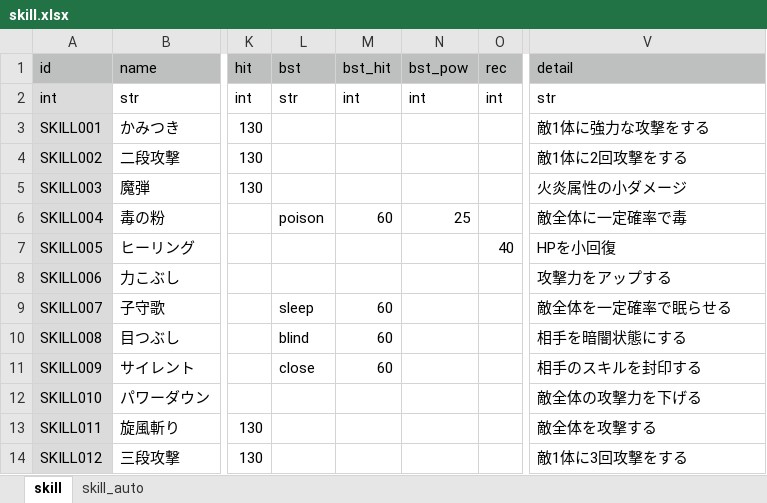
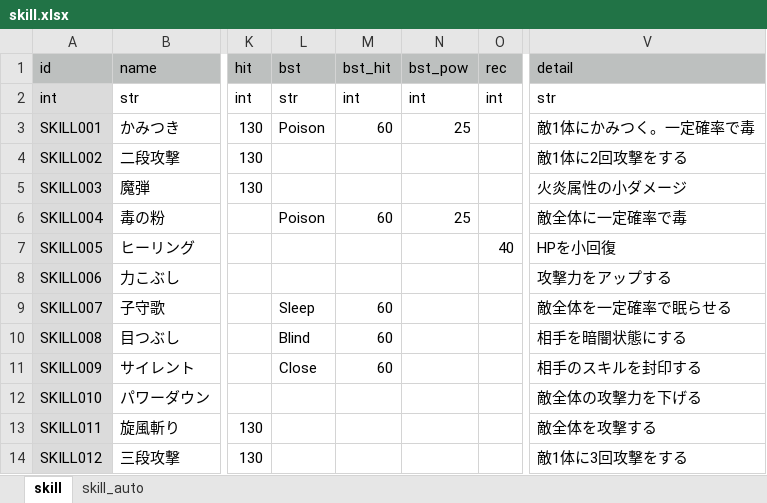
Before and after one commit to syun77/TournRPG, an Excel workbook: docs/skill.xlsx, sheet skill, drawn as a sheet; only a part is shown, gaps mark what is left out; values as stored, in another font and other column widths than the file's, no borders; charts and pictures not drawn; the diff names each change by its address in the sheet, - before the commit and + after, or states it on an @@ line.

```diff
--- a/docs/skill.xlsx (sheet skill)
+++ b/docs/skill.xlsx (sheet skill)
-L3 (bst): (empty)
+L3 (bst): Poison
-M3 (bst_hit): (empty)
+M3 (bst_hit): 60
-N3 (bst_pow): (empty)
+N3 (bst_pow): 25
-V3 (detail): 敵1体に強力な攻撃をする
+V3 (detail): 敵1体にかみつく。一定確率で毒
-L6 (bst): poison
+L6 (bst): Poison
-L9 (bst): sleep
+L9 (bst): Sleep
-L10 (bst): blind
+L10 (bst): Blind
-L11 (bst): close
+L11 (bst): Close
```
Also changed, not shown: docs/enemy.xlsx, docs/player.xlsx, 22 other files.
